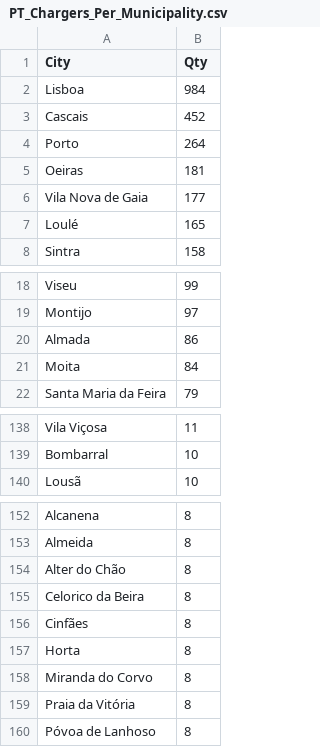
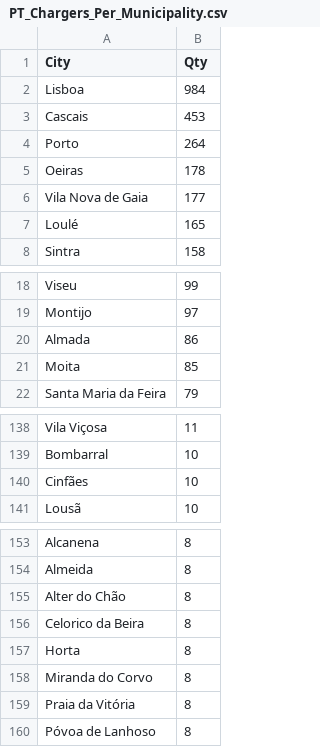
Before and after one commit to pmreis/emobility, a CSV file: data/outputs/PT_Chargers_Per_Municipality.csv, drawn as a sheet; only a part is shown, gaps mark what is left out.

```diff
--- a/data/outputs/PT_Chargers_Per_Municipality.csv
+++ b/data/outputs/PT_Chargers_Per_Municipality.csv
@@ -2,5 +2,5 @@ City,Qty
 Lisboa,984
-Cascais,452
+Cascais,453
 Porto,264
-Oeiras,181
+Oeiras,178
 Vila Nova de Gaia,177
@@ -20,3 +20,3 @@ Montijo,97
 Almada,86
-Moita,84
+Moita,85
 Santa Maria da Feira,79
@@ -139,2 +139,3 @@ Vila Viçosa,11
 Bombarral,10
+Cinfães,10
 Lousã,10
@@ -155,3 +156,2 @@ Alter do Chão,8
 Celorico da Beira,8
-Cinfães,8
 Horta,8
```
Also changed, not shown: data/outputs/PT_Chargers_Per_District.csv, data/outputs/PT_Market_PowerShareAgg_Analysis.csv, 9 other files.
